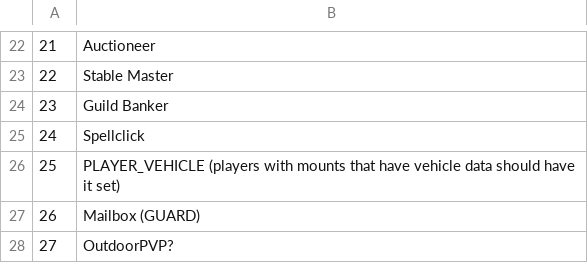
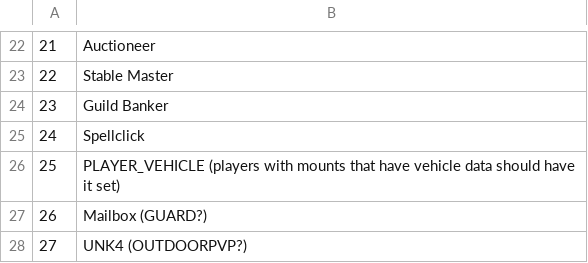
Before and after one commit to Faq/Truice, a CSV file: CSV/NPCFlags.csv, drawn as a sheet; only a part is shown, gaps mark what is left out.

```diff
--- a/CSV/NPCFlags.csv
+++ b/CSV/NPCFlags.csv
@@ -26,3 +26,3 @@
 25;PLAYER_VEHICLE (players with mounts that have vehicle data should have it set)
-26;Mailbox (GUARD)
-27;OutdoorPVP?
+26;Mailbox (GUARD?)
+27;UNK4 (OUTDOORPVP?)
```
Also changed, not shown: CSV/CreatureUnitFlags2.csv, CSV/GameObjectFlags.csv, 8 other files.
